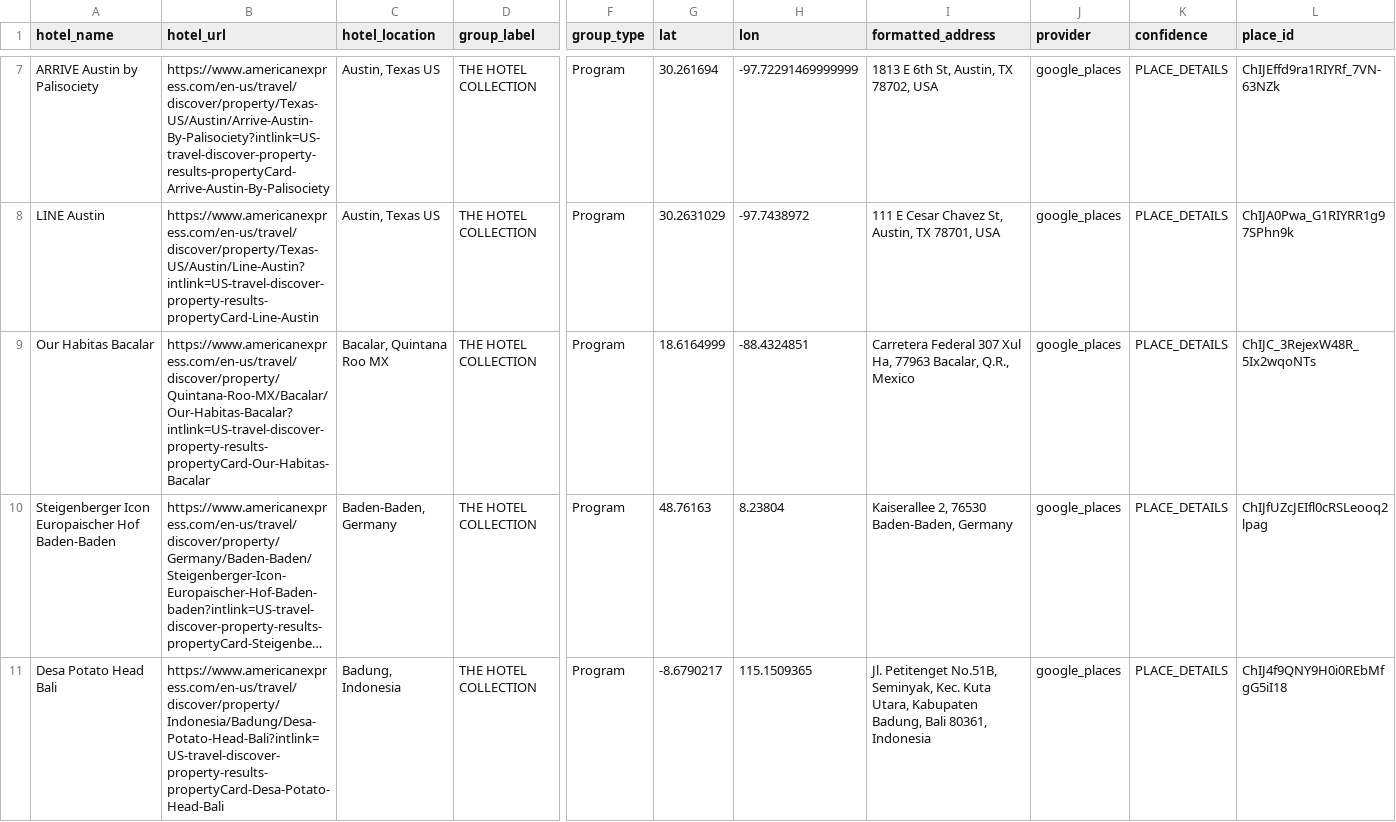
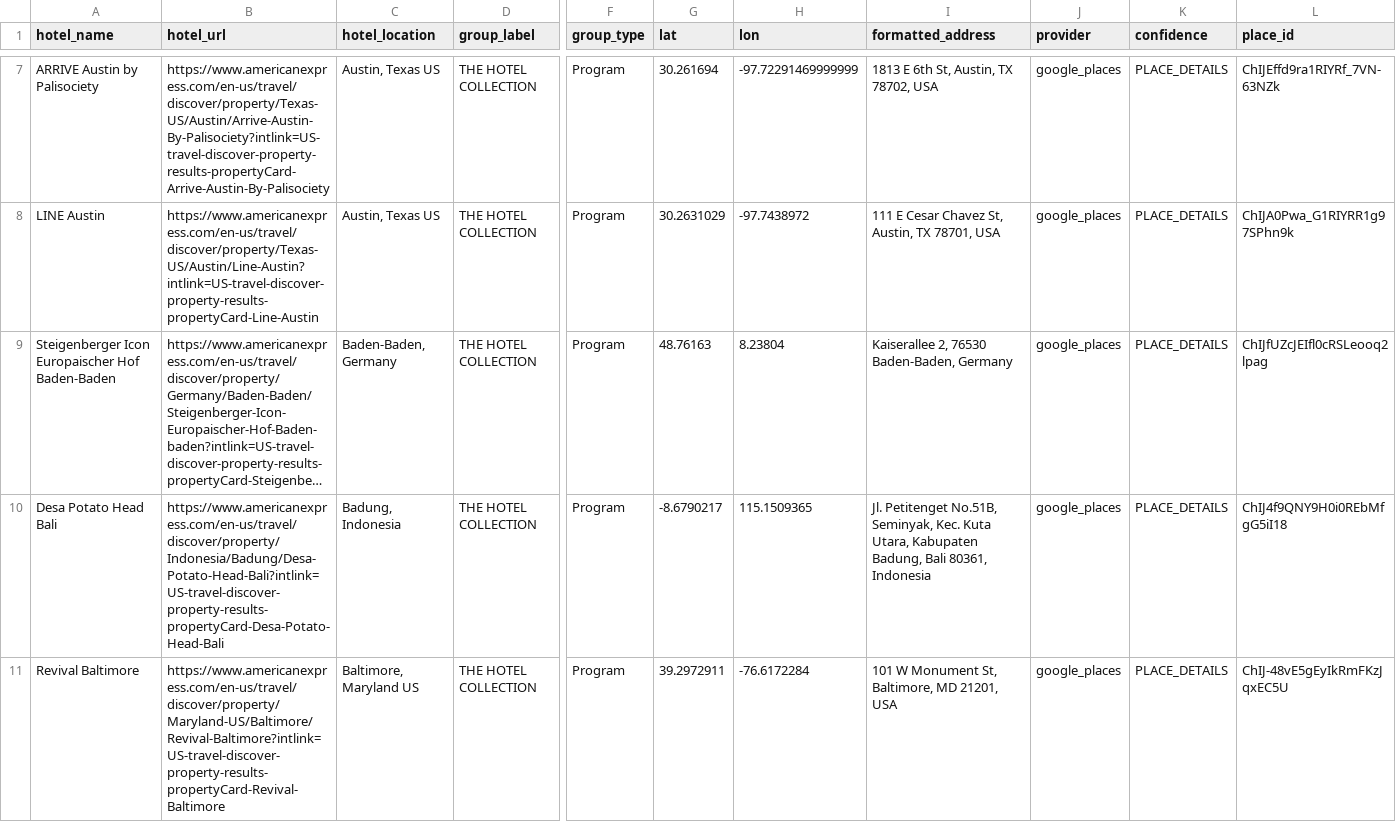
Before and after one commit to ZhengQ2/amex-hotel-credits, a CSV file: cache/thc_hotels_geocoded_google.csv, drawn as a sheet; only a part is shown, gaps mark what is left out; the shorter side is filled out with more unchanged rows; long unchanged cells end in …; rows hold the shown columns only; the diff names each change by its address in the sheet, - before the commit and + after, or states it on an @@ line.

```diff
--- a/cache/thc_hotels_geocoded_google.csv
+++ b/cache/thc_hotels_geocoded_google.csv
-row 9: Our Habitas Bacalar | https://www.americanexpress.com/en-us/travel/discover/property/Quintana-Roo-MX/Bacalar/Our-Habitas-Bacalar?intlink=US-travel-discover-property-results-propertyCard-Our-Habitas-Bacalar | Bacalar, Quintana Roo MX | THE HOTEL COLLECTION | Program | 18.6164999 | -88.4324851 | Carretera Federal 307 Xul Ha, 77963 Bacalar, Q.R., Mexico | google_places | PLACE_DETAILS | ChIJC_3RejexW48R_5Ix2wqoNTs
```
Also changed, not shown: 2 other files.
